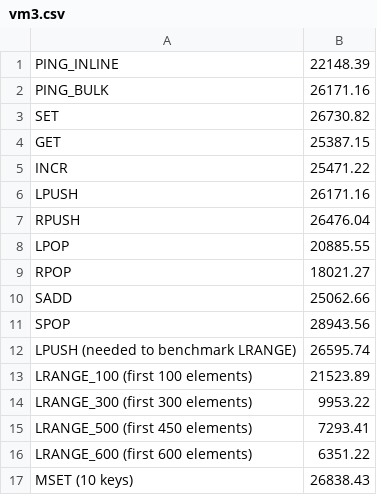
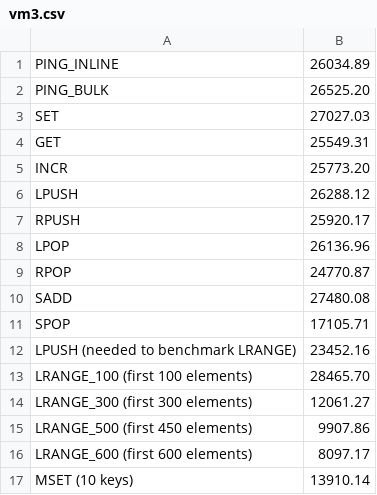
Before and after one commit to wesk124/redis_on_xen, a CSV file: vm3.csv, drawn as a sheet.

```diff
--- a/vm3.csv
+++ b/vm3.csv
@@ -1,17 +1,17 @@
-"PING_INLINE","22148.39"
-"PING_BULK","26171.16"
-"SET","26730.82"
-"GET","25387.15"
-"INCR","25471.22"
-"LPUSH","26171.16"
-"RPUSH","26476.04"
-"LPOP","20885.55"
-"RPOP","18021.27"
-"SADD","25062.66"
-"SPOP","28943.56"
-"LPUSH (needed to benchmark LRANGE)","26595.74"
-"LRANGE_100 (first 100 elements)","21523.89"
-"LRANGE_300 (first 300 elements)","9953.22"
-"LRANGE_500 (first 450 elements)","7293.41"
-"LRANGE_600 (first 600 elements)","6351.22"
-"MSET (10 keys)","26838.43"
+"PING_INLINE","26034.89"
+"PING_BULK","26525.20"
+"SET","27027.03"
+"GET","25549.31"
+"INCR","25773.20"
+"LPUSH","26288.12"
+"RPUSH","25920.17"
+"LPOP","26136.96"
+"RPOP","24770.87"
+"SADD","27480.08"
+"SPOP","17105.71"
+"LPUSH (needed to benchmark LRANGE)","23452.16"
+"LRANGE_100 (first 100 elements)","28465.70"
+"LRANGE_300 (first 300 elements)","12061.27"
+"LRANGE_500 (first 450 elements)","9907.86"
+"LRANGE_600 (first 600 elements)","8097.17"
+"MSET (10 keys)","13910.14"
```
Also changed, not shown: vm0.csv, vm1.csv, 3 other files.
